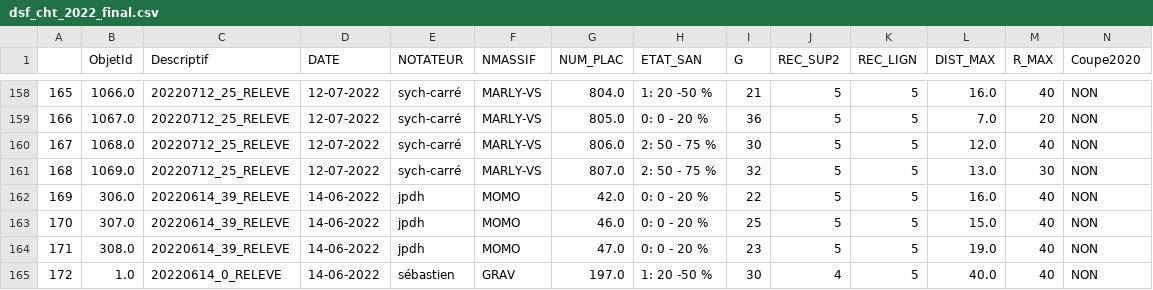
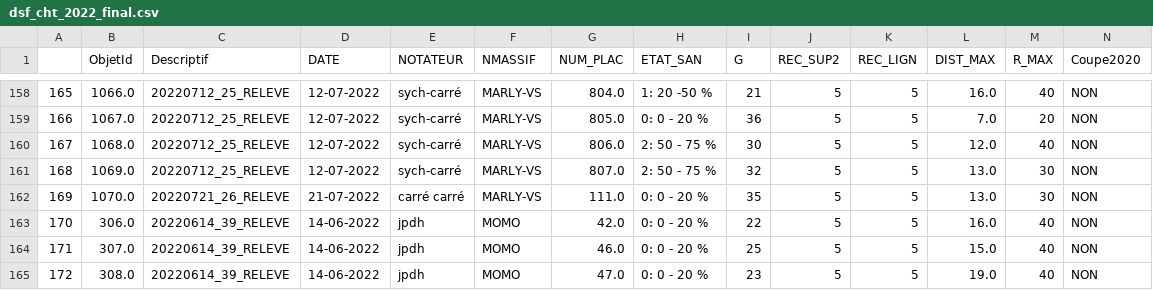
Before and after one commit to fprigent-0nf/dsf_cht_2022, a CSV file: result/dsf_cht_2022_final.csv, drawn as a sheet; only a part is shown, gaps mark what is left out; the shorter side is filled out with more unchanged rows; addresses are those after the commit; rows hold the shown columns only; the diff names each change by its address in the sheet, - before the commit and + after, or states it on an @@ line.

```diff
--- a/result/dsf_cht_2022_final.csv
+++ b/result/dsf_cht_2022_final.csv
+row 162: 169 | 1070.0 | 20220721_26_RELEVE | 21-07-2022 | carré carré | MARLY-VS | 111.0 | 0: 0 - 20 % | 35 | 5 | 5 | 13.0 | 30 | NON
@@ column A renumbered from row 163 down @@
```
Also changed, not shown: 15 other files.
